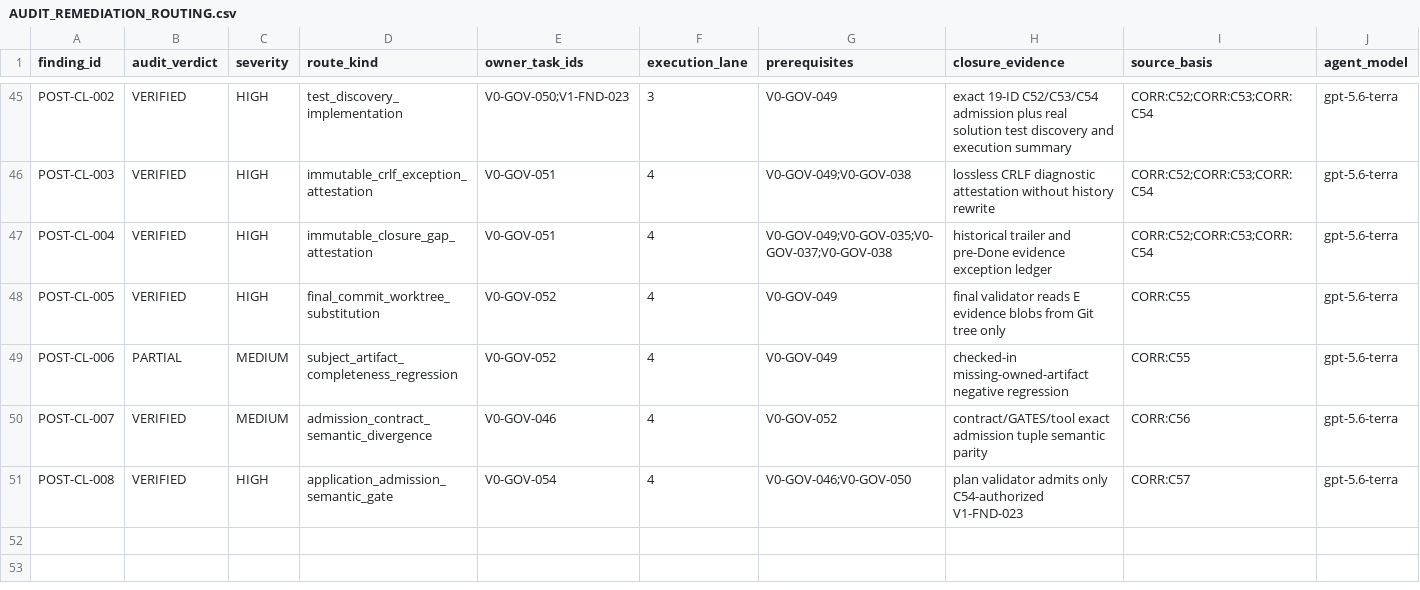
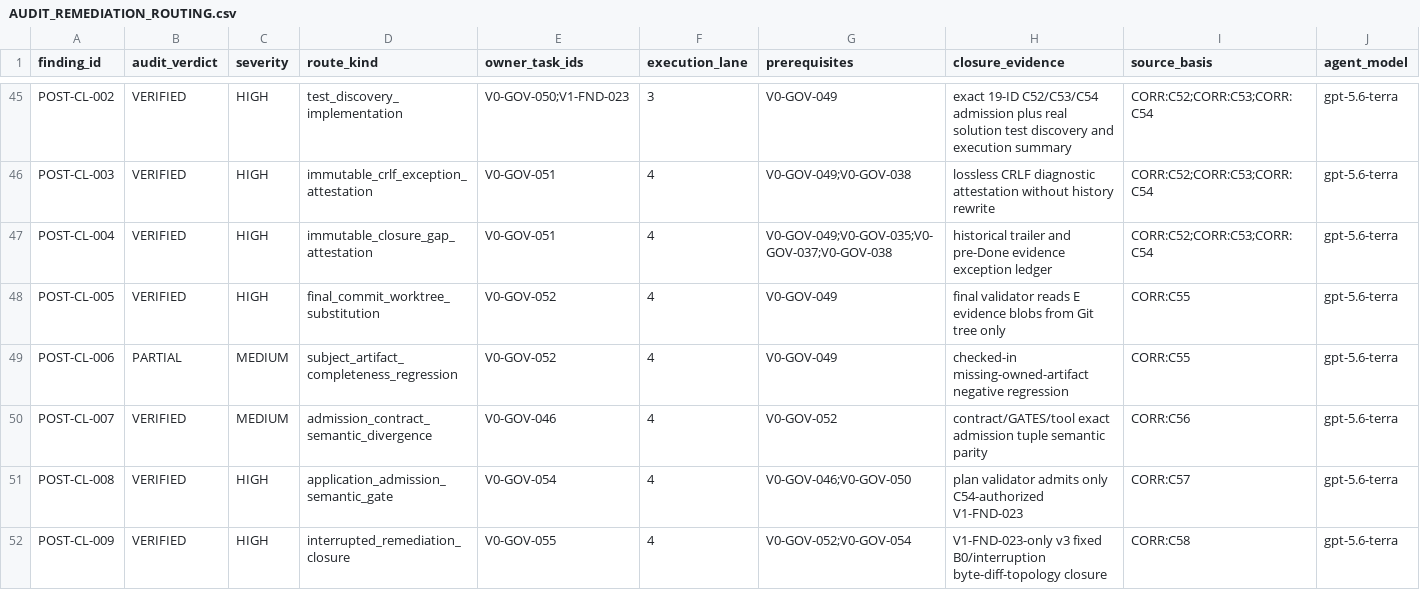
Before and after one commit to semh59/ALKAROS, a CSV file: plan/AUDIT_REMEDIATION_ROUTING.csv, drawn as a sheet; only a part is shown, gaps mark what is left out; rows hold the shown columns only; the diff names each change by its address in the sheet, - before the commit and + after, or states it on an @@ line.

Commit message:
docs(governance): plan interrupted remediation closure
C58 adds the V1-FND-023-only v3 closure contract for the immutable interrupted chain without reopening completed tasks.

Plan-Change: CORR:C58

```diff
--- a/plan/AUDIT_REMEDIATION_ROUTING.csv
+++ b/plan/AUDIT_REMEDIATION_ROUTING.csv
+row 52: POST-CL-009 | VERIFIED | HIGH | interrupted_remediation_closure | V0-GOV-055 | 4 | V0-GOV-052;V0-GOV-054 | V1-FND-023-only v3 fixed B0/interruption byte-diff-topology closure | CORR:C58 | gpt-5.6-terra
```
Also changed, not shown: 10 other files.
